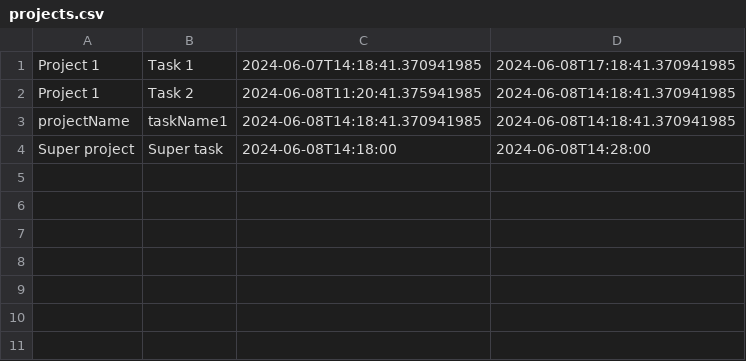
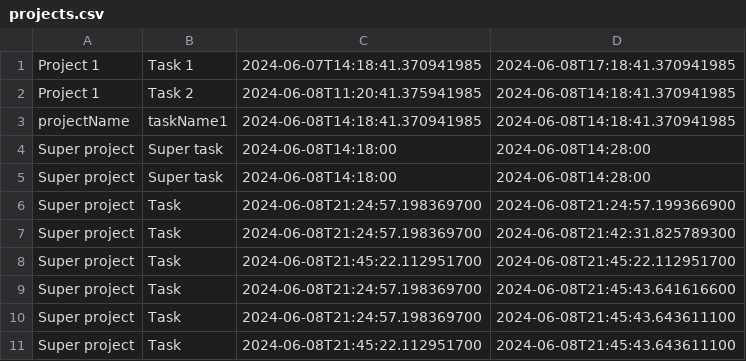
Before and after one commit to IzabellaAnn/TimePilot, a CSV file: src/main/resources/projects.csv, drawn as a sheet.

```diff
--- a/src/main/resources/projects.csv
+++ b/src/main/resources/projects.csv
@@ -4 +4,8 @@ projectName,taskName1,2024-06-08T14:18:41.370941985,2024-06-08T14:18:41.37094198
 Super project,Super task,2024-06-08T14:18:00,2024-06-08T14:28:00
+Super project,Super task,2024-06-08T14:18:00,2024-06-08T14:28:00
+Super project,Task,2024-06-08T21:24:57.198369700,2024-06-08T21:24:57.199366900
+Super project,Task,2024-06-08T21:24:57.198369700,2024-06-08T21:42:31.825789300
+Super project,Task,2024-06-08T21:45:22.112951700,2024-06-08T21:45:22.112951700
+Super project,Task,2024-06-08T21:24:57.198369700,2024-06-08T21:45:43.641616600
+Super project,Task,2024-06-08T21:24:57.198369700,2024-06-08T21:45:43.643611100
+Super project,Task,2024-06-08T21:45:22.112951700,2024-06-08T21:45:43.643611100
```
Also changed, not shown: 3 other files.
